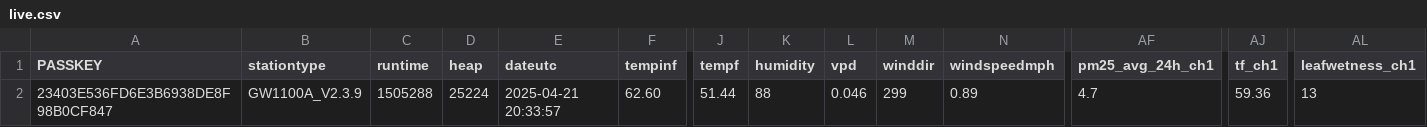
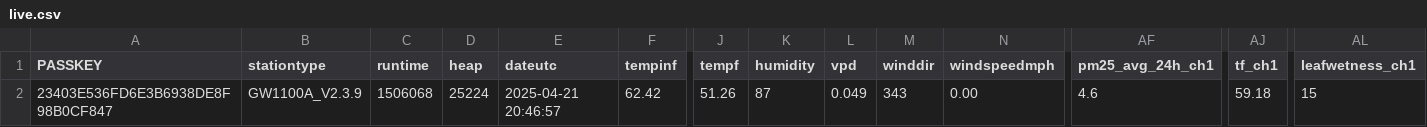
Before and after one commit to wetterzerbst/wetterdaten, a CSV file: data/live.csv, drawn as a sheet; only a part is shown, gaps mark what is left out; the diff names each change by its address in the sheet, - before the commit and + after, or states it on an @@ line.

```diff
--- a/data/live.csv
+++ b/data/live.csv
-C2 (runtime): 1505288
+C2 (runtime): 1506068
-E2 (dateutc): 2025-04-21 20:33:57
+E2 (dateutc): 2025-04-21 20:46:57
-F2 (tempinf): 62.60
+F2 (tempinf): 62.42
-J2 (tempf): 51.44
+J2 (tempf): 51.26
-K2 (humidity): 88
+K2 (humidity): 87
-L2 (vpd): 0.046
+L2 (vpd): 0.049
-M2 (winddir): 299
+M2 (winddir): 343
-N2 (windspeedmph): 0.89
+N2 (windspeedmph): 0.00
-AF2 (pm25_avg_24h_ch1): 4.7
+AF2 (pm25_avg_24h_ch1): 4.6
-AJ2 (tf_ch1): 59.36
+AJ2 (tf_ch1): 59.18
-AL2 (leafwetness_ch1): 13
+AL2 (leafwetness_ch1): 15
```
Also changed, not shown: 2 other files.
